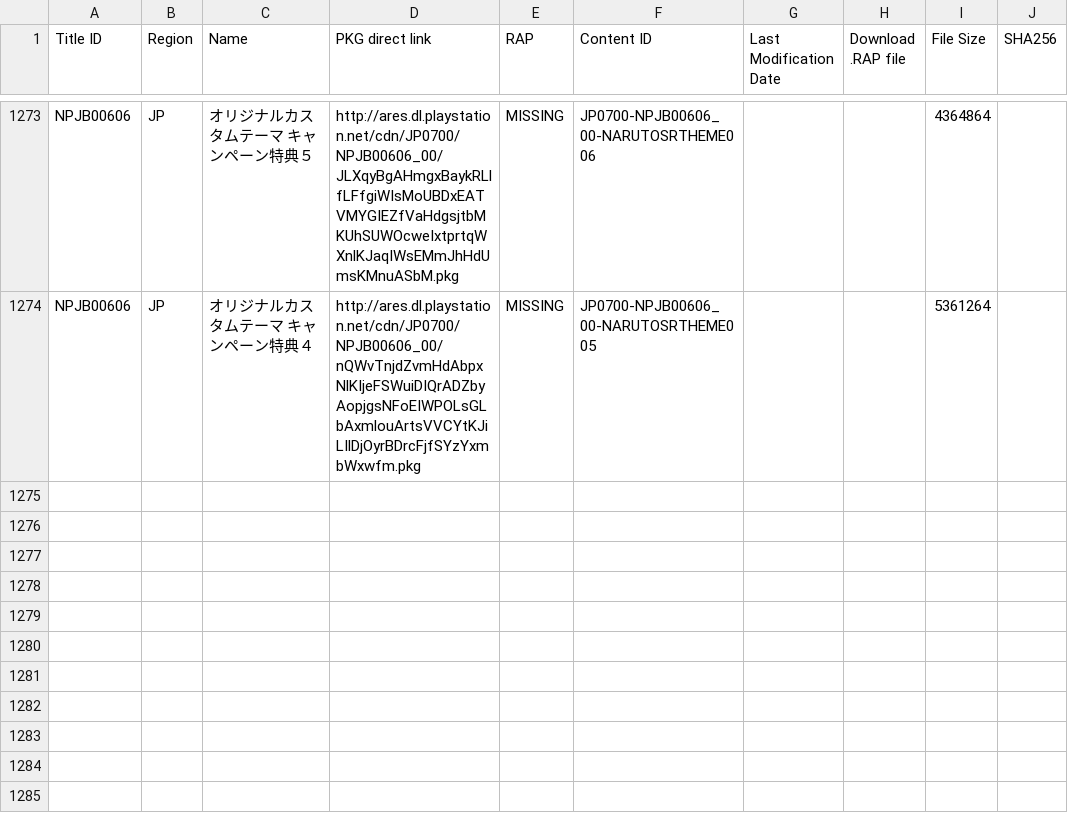
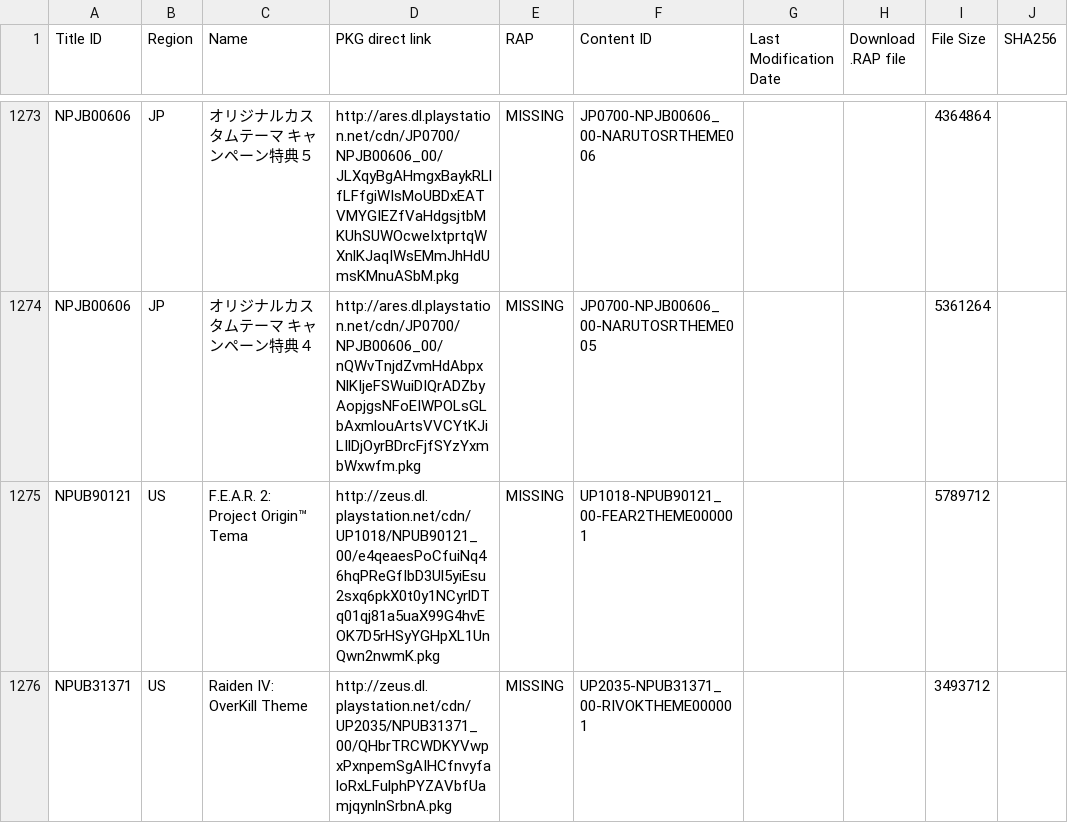
Before and after one commit to jy95/pkgi-ps3-nopaystation, a TSV file: input/pending_PS3_THEMES.tsv, drawn as a sheet; only a part is shown, gaps mark what is left out; the diff names each change by its address in the sheet, - before the commit and + after, or states it on an @@ line.

```diff
--- a/input/pending_PS3_THEMES.tsv
+++ b/input/pending_PS3_THEMES.tsv
+row 1275: NPUB90121 | US | F.E.A.R. 2: Project Origin™ Tema | http://zeus.dl.playstation.net/cdn/UP1018/NPUB90121_00/e4qeaesPoCfuiNq46hqPReGfIbD3Ul5yiEsu2sxq6pkX0t0y1NCyrlDTq01qj81a5uaX99G4hvEOK7D5rHSyYGHpXL1UnQwn2nwmK.pkg | MISSING | UP1018-NPUB90121_00-FEAR2THEME000001 |  |  | 5789712
+row 1276: NPUB31371 | US | Raiden IV: OverKill Theme | http://zeus.dl.playstation.net/cdn/UP2035/NPUB31371_00/QHbrTRCWDKYVwpxPxnpemSgAIHCfnvyfaloRxLFulphPYZAVbfUamjqynlnSrbnA.pkg | MISSING | UP2035-NPUB31371_00-RIVOKTHEME000001 |  |  | 3493712
```
Also changed, not shown: input/pending_PS3_AVATARS.tsv, output/pkgi_avatars_pending.csv, 2 other files.
